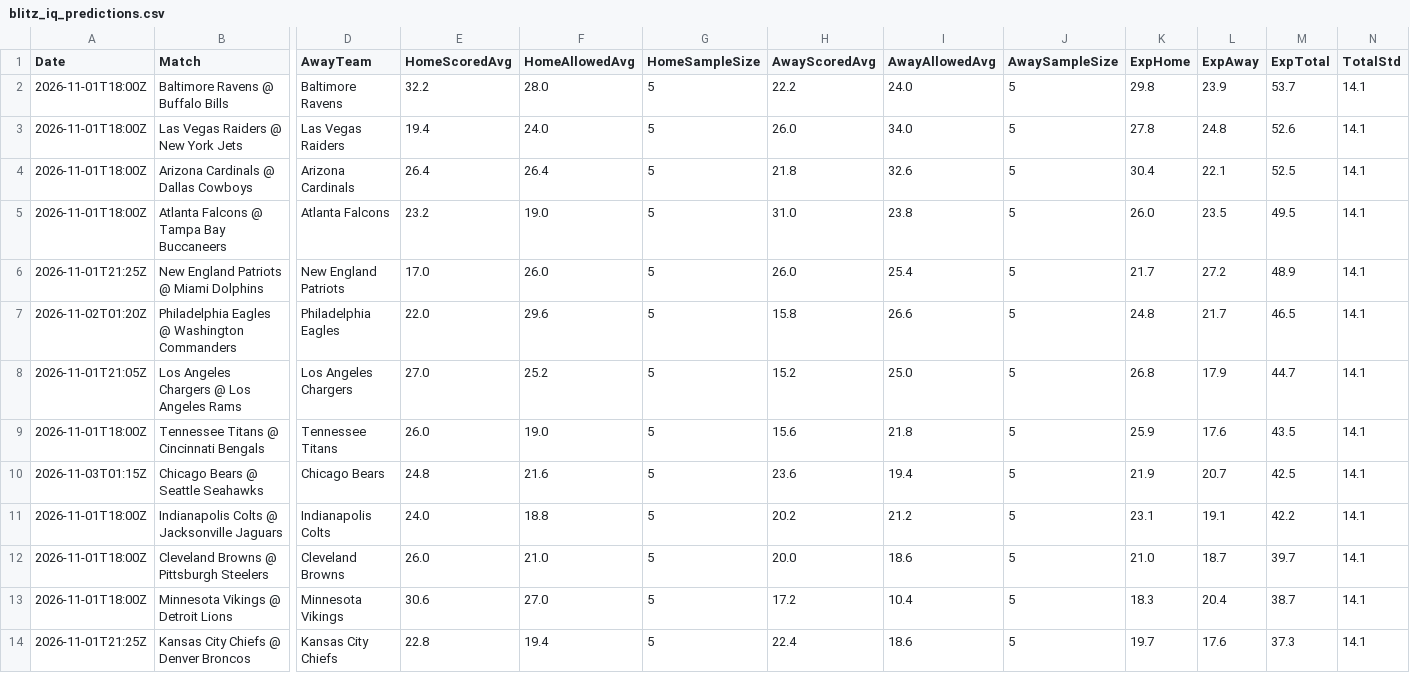
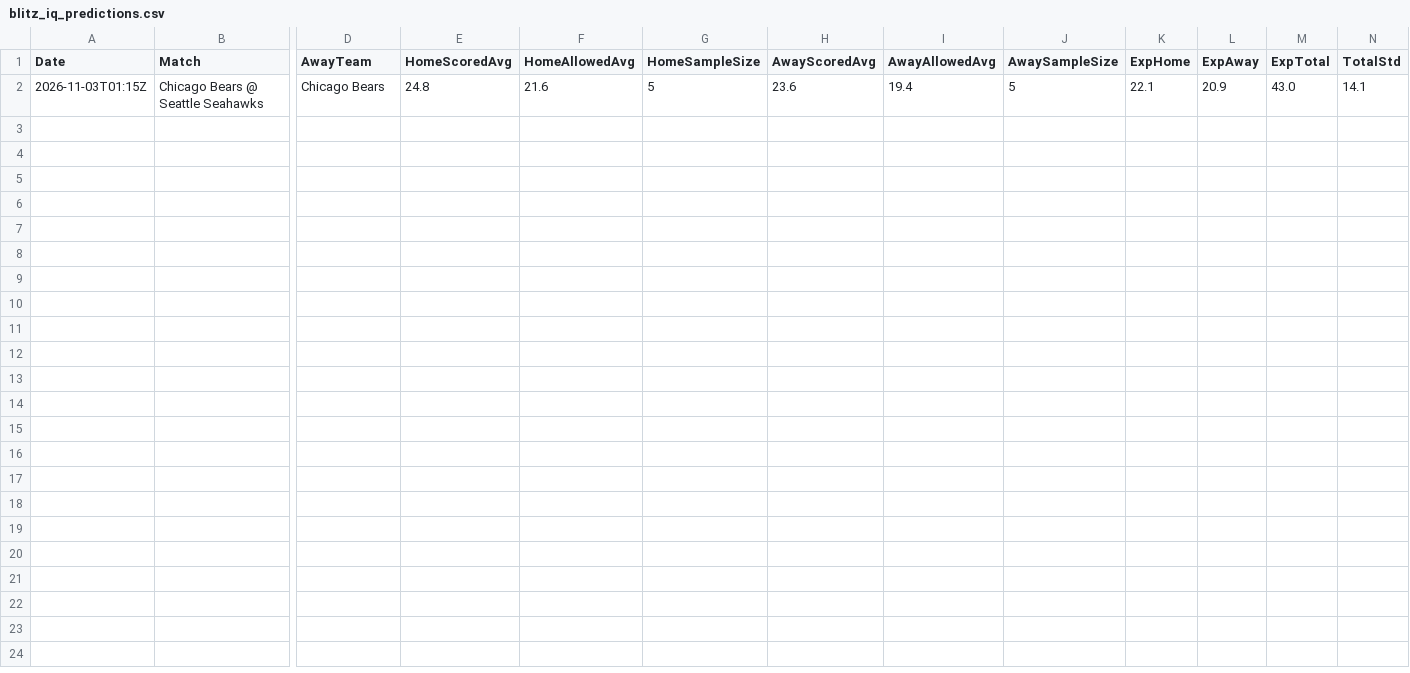
Before and after one commit to niibaboo/SportsIQ, a CSV file: docs/blitz-iq/blitz_iq_predictions.csv, drawn as a sheet; only a part is shown, gaps mark what is left out; removed rows and columns are numbered as before the commit, all else as after; rows hold the shown columns only; the diff names each change by its address in the sheet, - before the commit and + after, or states it on an @@ line.

```diff
--- a/docs/blitz-iq/blitz_iq_predictions.csv
+++ b/docs/blitz-iq/blitz_iq_predictions.csv
-row 2: 2026-11-01T18:00Z | Baltimore Ravens @ Buffalo Bills | Baltimore Ravens | 32.2 | 28.0 | 5 | 22.2 | 24.0 | 5 | 29.8 | 23.9 | 53.7 | 14.1
-row 3: 2026-11-01T18:00Z | Las Vegas Raiders @ New York Jets | Las Vegas Raiders | 19.4 | 24.0 | 5 | 26.0 | 34.0 | 5 | 27.8 | 24.8 | 52.6 | 14.1
-row 4: 2026-11-01T18:00Z | Arizona Cardinals @ Dallas Cowboys | Arizona Cardinals | 26.4 | 26.4 | 5 | 21.8 | 32.6 | 5 | 30.4 | 22.1 | 52.5 | 14.1
-row 5: 2026-11-01T18:00Z | Atlanta Falcons @ Tampa Bay Buccaneers | Atlanta Falcons | 23.2 | 19.0 | 5 | 31.0 | 23.8 | 5 | 26.0 | 23.5 | 49.5 | 14.1
-row 6: 2026-11-01T21:25Z | New England Patriots @ Miami Dolphins | New England Patriots | 17.0 | 26.0 | 5 | 26.0 | 25.4 | 5 | 21.7 | 27.2 | 48.9 | 14.1
-row 7: 2026-11-02T01:20Z | Philadelphia Eagles @ Washington Commanders | Philadelphia Eagles | 22.0 | 29.6 | 5 | 15.8 | 26.6 | 5 | 24.8 | 21.7 | 46.5 | 14.1
-row 8: 2026-11-01T21:05Z | Los Angeles Chargers @ Los Angeles Rams | Los Angeles Chargers | 27.0 | 25.2 | 5 | 15.2 | 25.0 | 5 | 26.8 | 17.9 | 44.7 | 14.1
-row 9: 2026-11-01T18:00Z | Tennessee Titans @ Cincinnati Bengals | Tennessee Titans | 26.0 | 19.0 | 5 | 15.6 | 21.8 | 5 | 25.9 | 17.6 | 43.5 | 14.1
-K2 (ExpHome): 21.9
+K2 (ExpHome): 22.1
-L2 (ExpAway): 20.7
+L2 (ExpAway): 20.9
-M2 (ExpTotal): 42.5
+M2 (ExpTotal): 43.0
-row 11: 2026-11-01T18:00Z | Indianapolis Colts @ Jacksonville Jaguars | Indianapolis Colts | 24.0 | 18.8 | 5 | 20.2 | 21.2 | 5 | 23.1 | 19.1 | 42.2 | 14.1
-row 12: 2026-11-01T18:00Z | Cleveland Browns @ Pittsburgh Steelers | Cleveland Browns | 26.0 | 21.0 | 5 | 20.0 | 18.6 | 5 | 21.0 | 18.7 | 39.7 | 14.1
-row 13: 2026-11-01T18:00Z | Minnesota Vikings @ Detroit Lions | Minnesota Vikings | 30.6 | 27.0 | 5 | 17.2 | 10.4 | 5 | 18.3 | 20.4 | 38.7 | 14.1
-row 14: 2026-11-01T21:25Z | Kansas City Chiefs @ Denver Broncos | Kansas City Chiefs | 22.8 | 19.4 | 5 | 22.4 | 18.6 | 5 | 19.7 | 17.6 | 37.3 | 14.1
```
Also changed, not shown: 5 other files.
